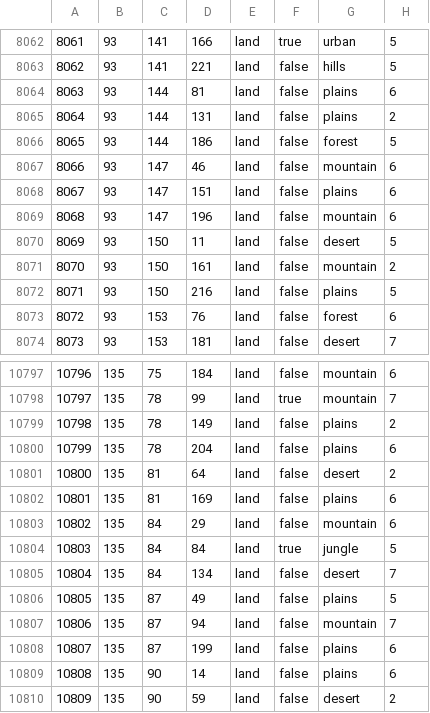
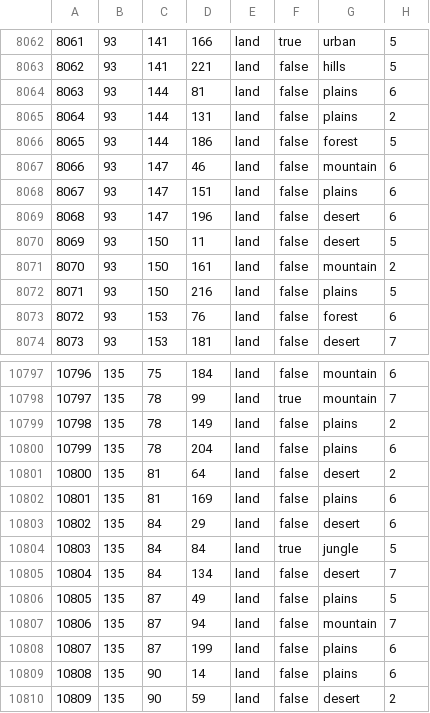
Before and after one commit to Strah0ta/horstoricalmultiplayermod, a CSV file: map/definition.csv, drawn as a sheet; only a part is shown, gaps mark what is left out.

```diff
--- a/map/definition.csv
+++ b/map/definition.csv
@@ -8068,3 +8068,3 @@
 8067;93;147;151;land;false;plains;6
-8068;93;147;196;land;false;mountain;6
+8068;93;147;196;land;false;desert;6
 8069;93;150;11;land;false;desert;5
@@ -10802,3 +10802,3 @@
 10801;135;81;169;land;false;plains;6
-10802;135;84;29;land;false;mountain;6
+10802;135;84;29;land;false;desert;6
 10803;135;84;84;land;true;jungle;5
```
Also changed, not shown: 35 other files.
